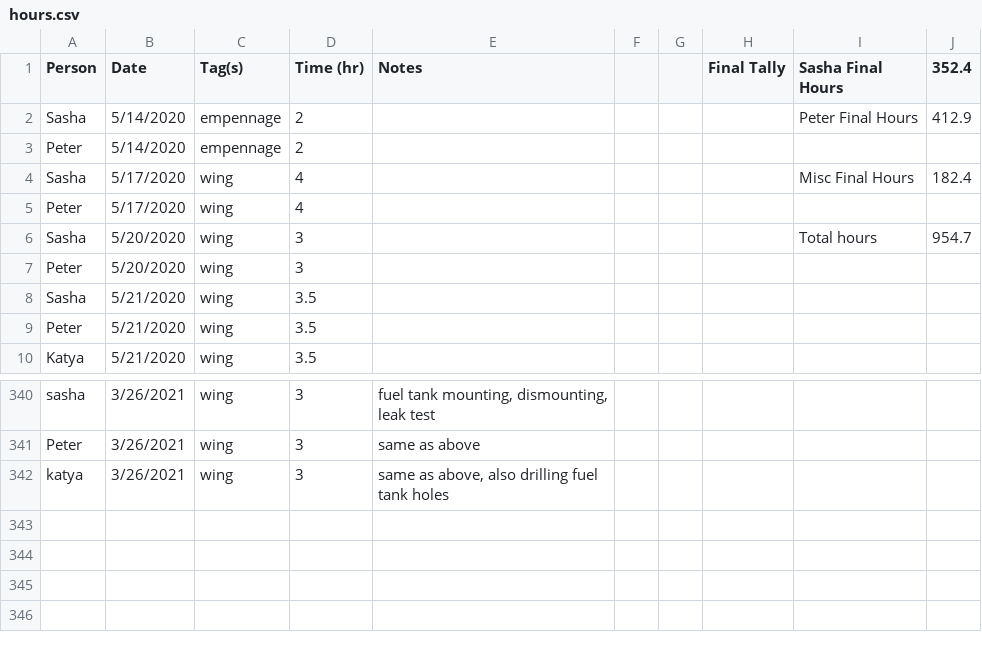
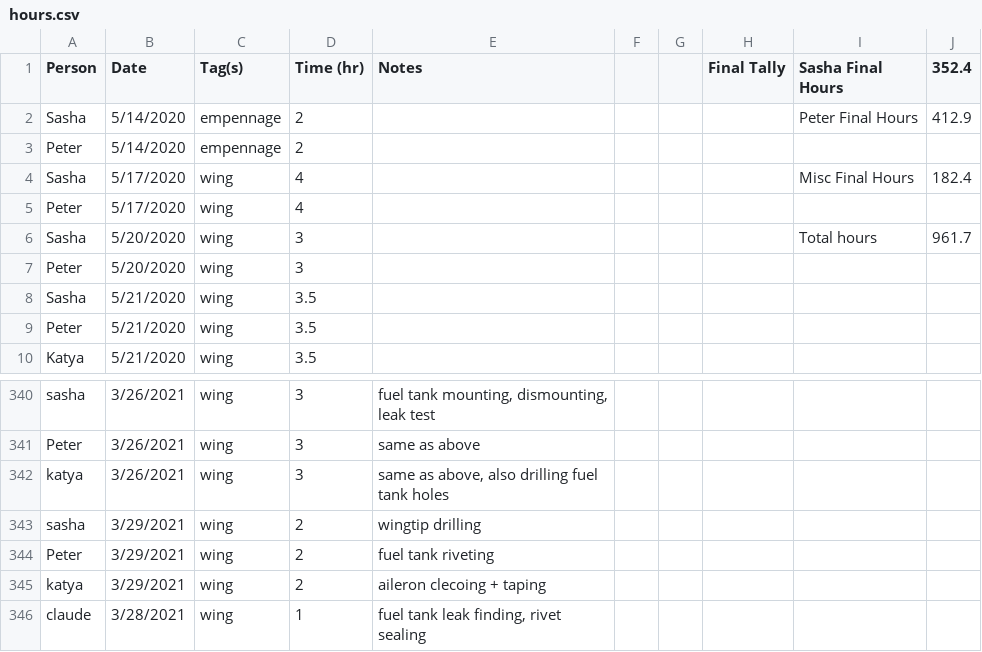
Before and after one commit to pzhokhov/pzhokhov.github.io, a CSV file: data/hours.csv, drawn as a sheet; only a part is shown, gaps mark what is left out.

```diff
--- a/data/hours.csv
+++ b/data/hours.csv
@@ -5,3 +5,3 @@ Sasha,5/17/2020,wing,4,,,,,Misc Final Hours,182.4
 Peter,5/17/2020,wing,4,,,,,,
-Sasha,5/20/2020,wing,3,,,,,Total hours,954.7
+Sasha,5/20/2020,wing,3,,,,,Total hours,961.7
 Peter,5/20/2020,wing,3,,,,,,
@@ -343 +343,5 @@ Peter ,3/26/2021,wing,3,same as above,,,,,
 katya,3/26/2021,wing,3,"same as above, also drilling fuel tank holes",,,,,
+sasha,3/29/2021,wing,2,wingtip drilling,,,,,
+Peter,3/29/2021,wing,2,fuel tank riveting,,,,,
+katya ,3/29/2021,wing,2,aileron clecoing + taping,,,,,
+claude,3/28/2021,wing ,1,"fuel tank leak finding, rivet sealing",,,,,
```
Also changed, not shown: 1 other file.
